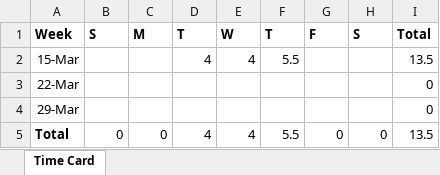
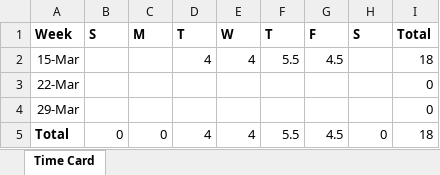
Before and after one commit to clinergeorge/mint2, an Excel workbook: ClineG_TimeCard.xlsx, sheet Time Card, drawn as a sheet; values as stored, in another font and other column widths than the file's, no borders; the diff names each change by its address in the sheet, - before the commit and + after, or states it on an @@ line.

```diff
--- a/ClineG_TimeCard.xlsx (sheet Time Card)
+++ b/ClineG_TimeCard.xlsx (sheet Time Card)
-G2: (empty)
+G2: 4.5
-I2: 13.5
+I2: 18
-G5: 0
+G5: 4.5
-I5: 13.5
+I5: 18
```
Also changed, not shown: To do List.xlsx, 27 other files.
